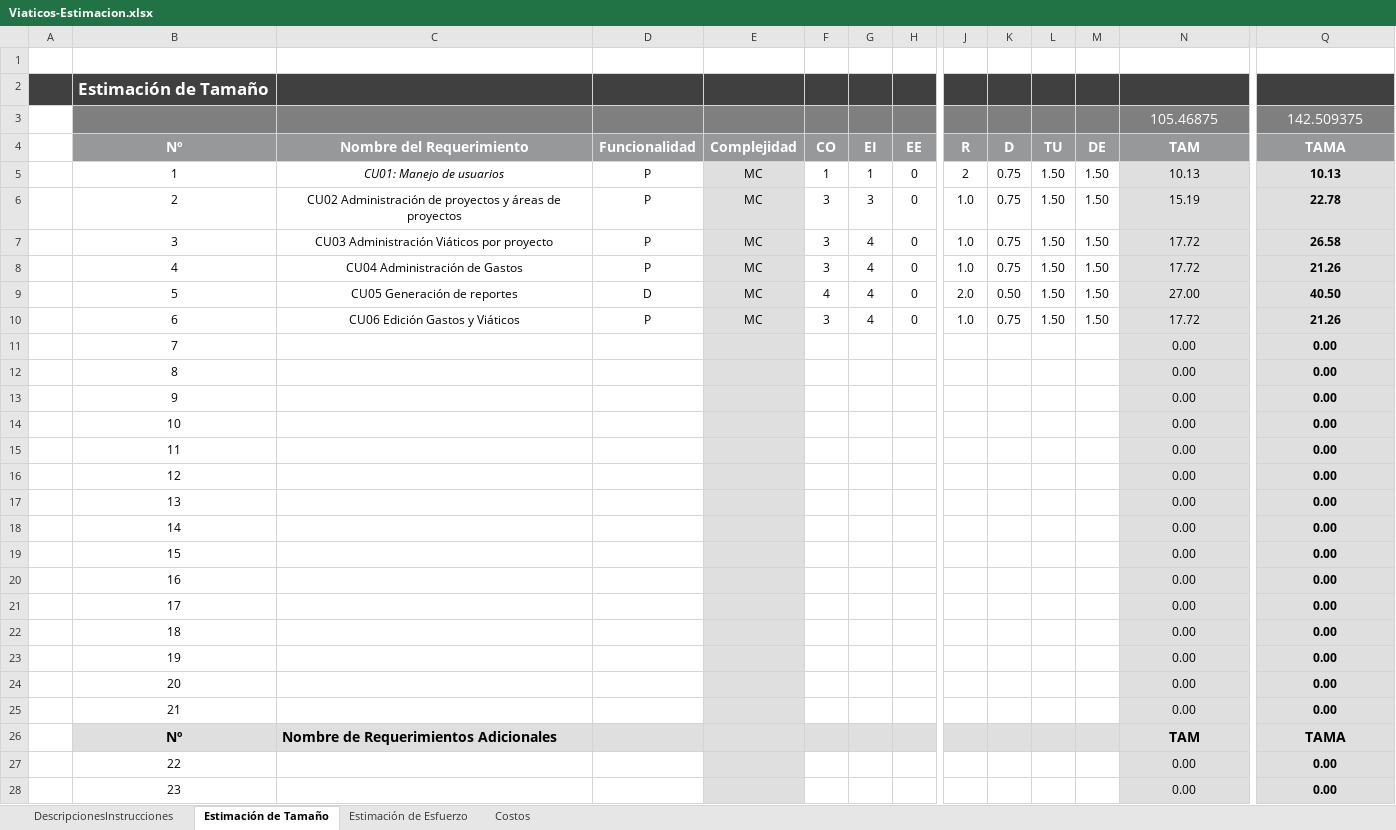
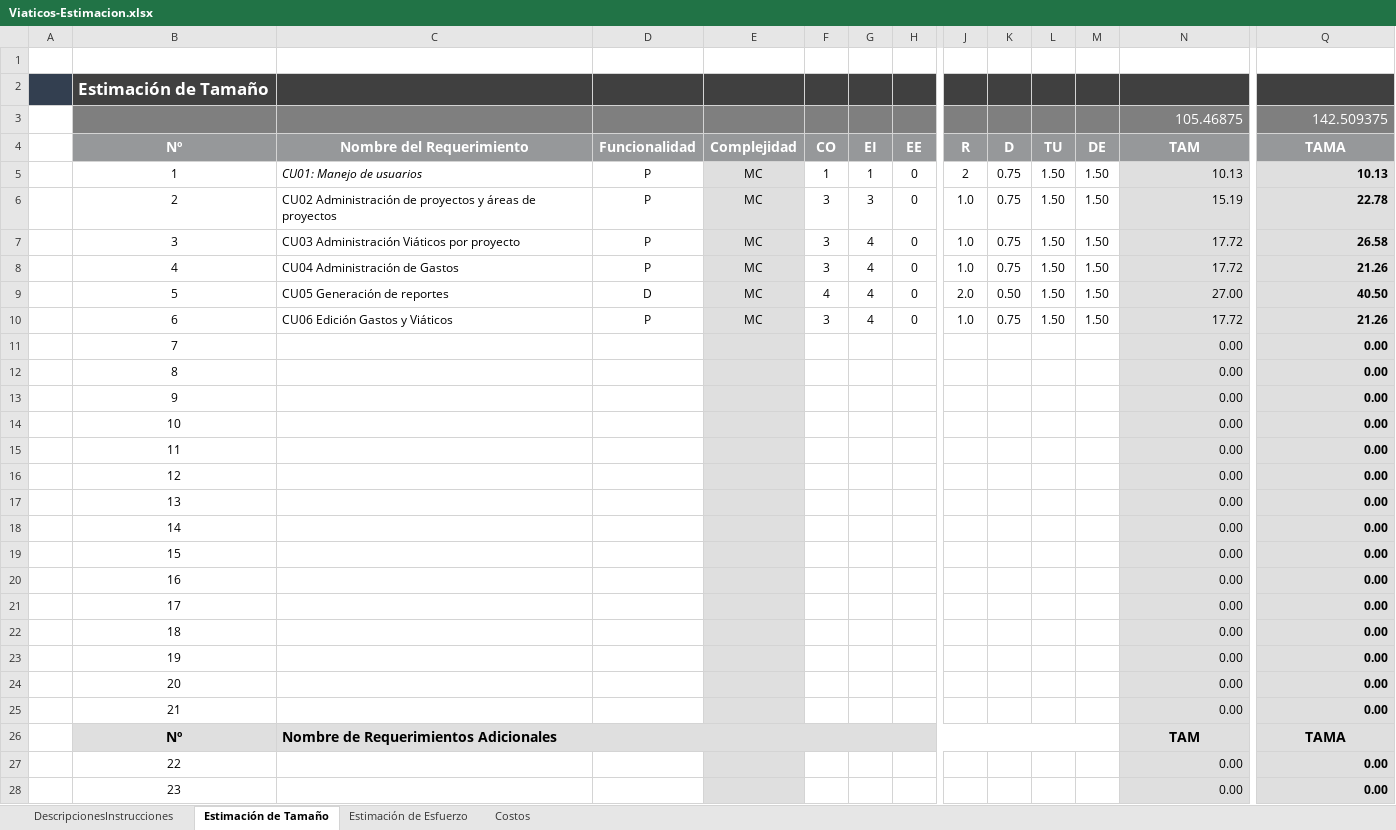
Before and after one commit to jovannyzepeda/Bisoltec, an Excel workbook: Proyectos/Viaticos/Linea base/Viaticos-Estimacion.xlsx, sheet Estimación de Tamaño, drawn as a sheet; only a part is shown, gaps mark what is left out; values as stored, in another font and other column widths than the file's, no borders; charts and pictures not drawn; the diff covers the shown part only; the diff names each change by its address in the sheet, - before the commit and + after, or states it on an @@ line.

Commit message:
Actualización Línea Base
Actualización en Análisis de Requerimientos y Estimación

```diff
--- a/Proyectos/Viaticos/Linea base/Viaticos-Estimacion.xlsx (sheet Estimación de Tamaño)
+++ b/Proyectos/Viaticos/Linea base/Viaticos-Estimacion.xlsx (sheet Estimación de Tamaño)
-N3 alignment: center
+N3 alignment: right
-Q3 alignment: center
+Q3 alignment: right
-C5:C10 alignment: center
+C5:C10 alignment: left
-N5:N25 alignment: center
+N5:N25 alignment: right
-Q5:Q25 alignment: center
+Q5:Q25 alignment: right
+C26:M26 merged
-N27:N28 alignment: center
+N27:N28 alignment: right
-Q27:Q28 alignment: center
+Q27:Q28 alignment: right
```
Also changed, not shown: cell formats elsewhere in this sheet, sheet DescripcionesInstrucciones, formulas that keep their value, charts or pictures, 1 other file.
